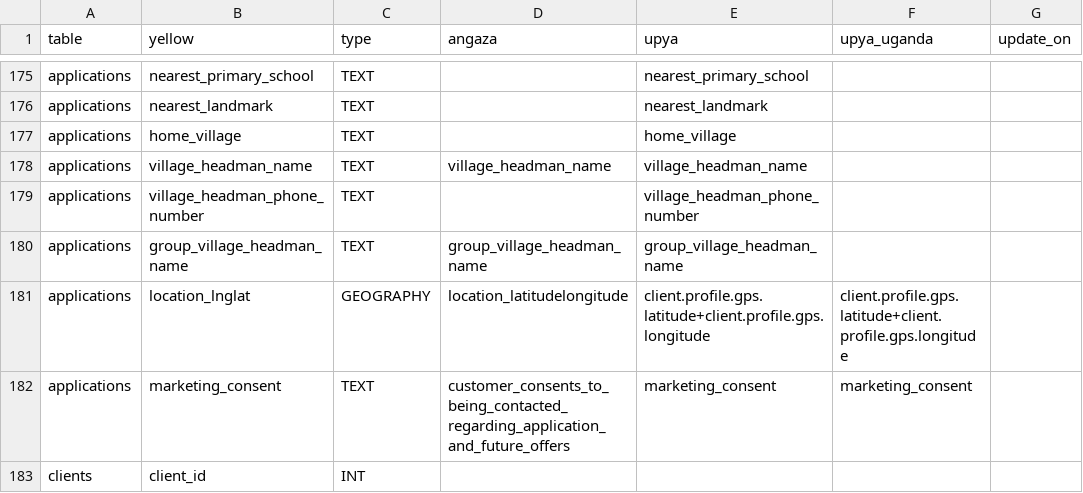
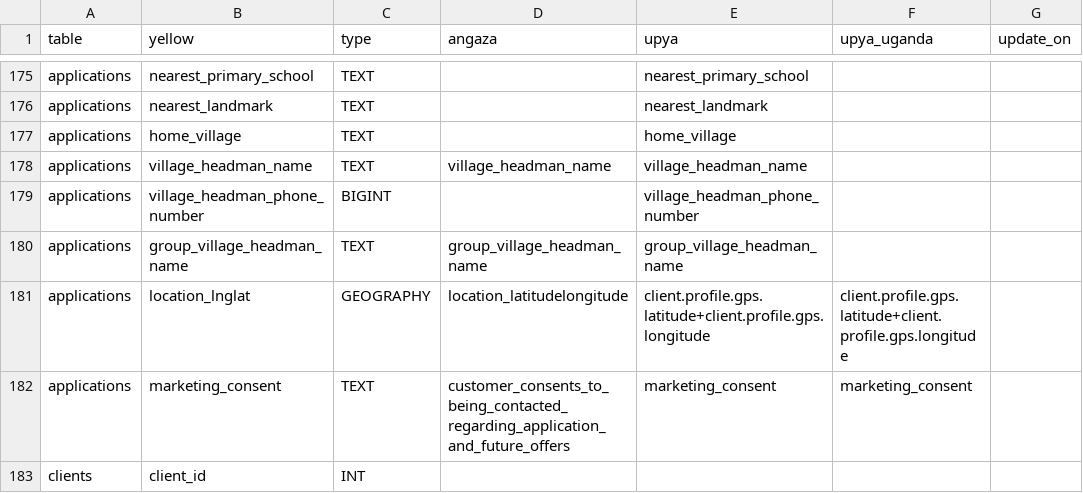
Before and after one commit to yellow-solar/sync, a CSV file: syncmappings.csv, drawn as a sheet; only a part is shown, gaps mark what is left out; the diff names each change by its address in the sheet, - before the commit and + after, or states it on an @@ line.

Commit message:
fix village headman

```diff
--- a/syncmappings.csv
+++ b/syncmappings.csv
-C179 (type): TEXT
+C179 (type): BIGINT
```
